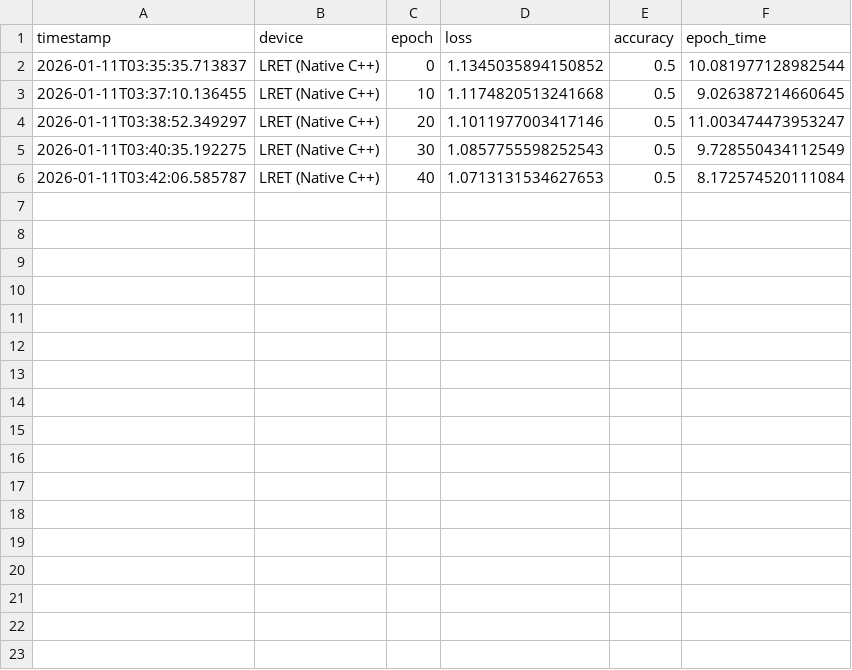
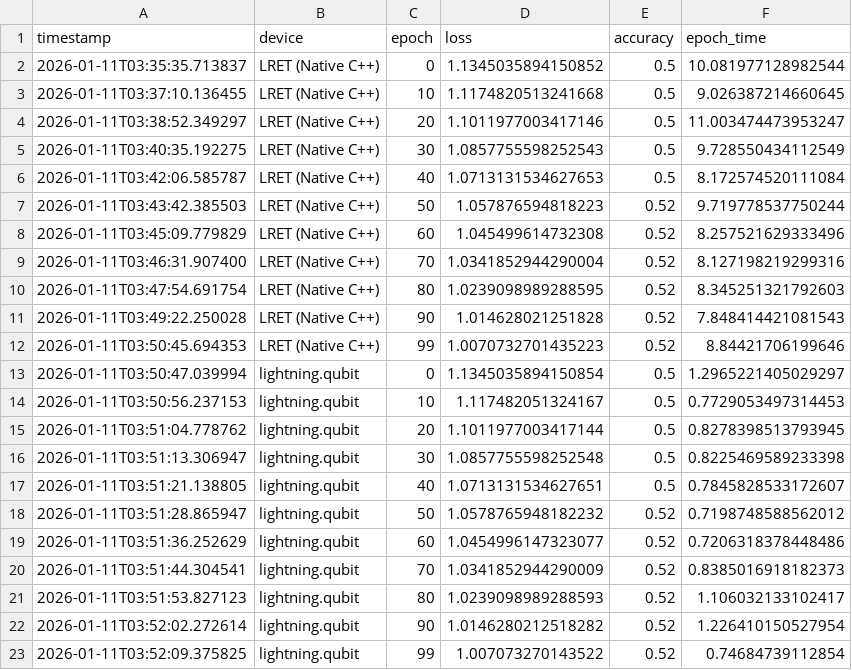
Before and after one commit to kunal5556/LRET, a CSV file: results/qnn_benchmark_log_20260111_033525.csv, drawn as a sheet.

```diff
--- a/results/qnn_benchmark_log_20260111_033525.csv
+++ b/results/qnn_benchmark_log_20260111_033525.csv
@@ -6 +6,18 @@ timestamp,device,epoch,loss,accuracy,epoch_time
 2026-01-11T03:42:06.585787,LRET (Native C++),40,1.0713131534627653,0.5,8.172574520111084
+2026-01-11T03:43:42.385503,LRET (Native C++),50,1.057876594818223,0.52,9.719778537750244
+2026-01-11T03:45:09.779829,LRET (Native C++),60,1.045499614732308,0.52,8.257521629333496
+2026-01-11T03:46:31.907400,LRET (Native C++),70,1.0341852944290004,0.52,8.127198219299316
+2026-01-11T03:47:54.691754,LRET (Native C++),80,1.0239098989288595,0.52,8.345251321792603
+2026-01-11T03:49:22.250028,LRET (Native C++),90,1.014628021251828,0.52,7.848414421081543
+2026-01-11T03:50:45.694353,LRET (Native C++),99,1.0070732701435223,0.52,8.84421706199646
+2026-01-11T03:50:47.039994,lightning.qubit,0,1.1345035894150854,0.5,1.2965221405029297
+2026-01-11T03:50:56.237153,lightning.qubit,10,1.117482051324167,0.5,0.7729053497314453
+2026-01-11T03:51:04.778762,lightning.qubit,20,1.1011977003417144,0.5,0.8278398513793945
+2026-01-11T03:51:13.306947,lightning.qubit,30,1.0857755598252548,0.5,0.8225469589233398
+2026-01-11T03:51:21.138805,lightning.qubit,40,1.0713131534627651,0.5,0.7845828533172607
+2026-01-11T03:51:28.865947,lightning.qubit,50,1.0578765948182232,0.52,0.7198748588562012
+2026-01-11T03:51:36.252629,lightning.qubit,60,1.0454996147323077,0.52,0.7206318378448486
+2026-01-11T03:51:44.304541,lightning.qubit,70,1.0341852944290009,0.52,0.8385016918182373
+2026-01-11T03:51:53.827123,lightning.qubit,80,1.0239098989288593,0.52,1.106032133102417
+2026-01-11T03:52:02.272614,lightning.qubit,90,1.0146280212518282,0.52,1.226410150527954
+2026-01-11T03:52:09.375825,lightning.qubit,99,1.007073270143522,0.52,0.74684739112854
```
Also changed, not shown: 14 other files.
